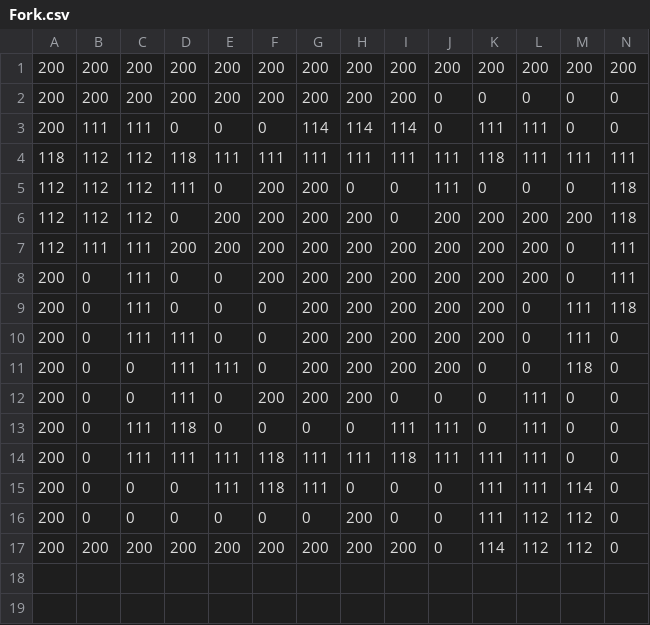
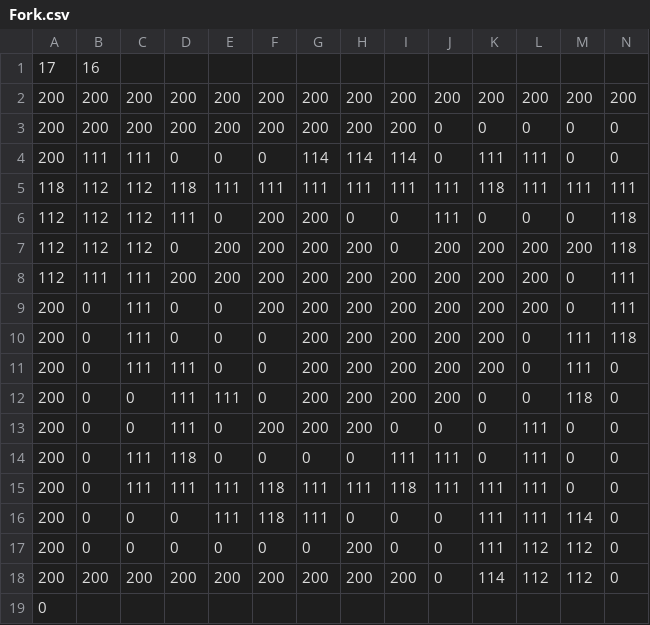
Before and after one commit to asterales/2DCapstoneGame, a CSV file: HexDX/Assets/Maps/Fork.csv, drawn as a sheet; only a part is shown; rows hold the shown columns only; the diff names each change by its address in the sheet, - before the commit and + after, or states it on an @@ line.

```diff
--- a/HexDX/Assets/Maps/Fork.csv
+++ b/HexDX/Assets/Maps/Fork.csv
+row 1: 17 | 16
+row 19: 0
```
Also changed, not shown: HexDX/Assets/Maps/FourCorners.csv, HexDX/Assets/Maps/RiverCrossing.csv, 5 other files.
